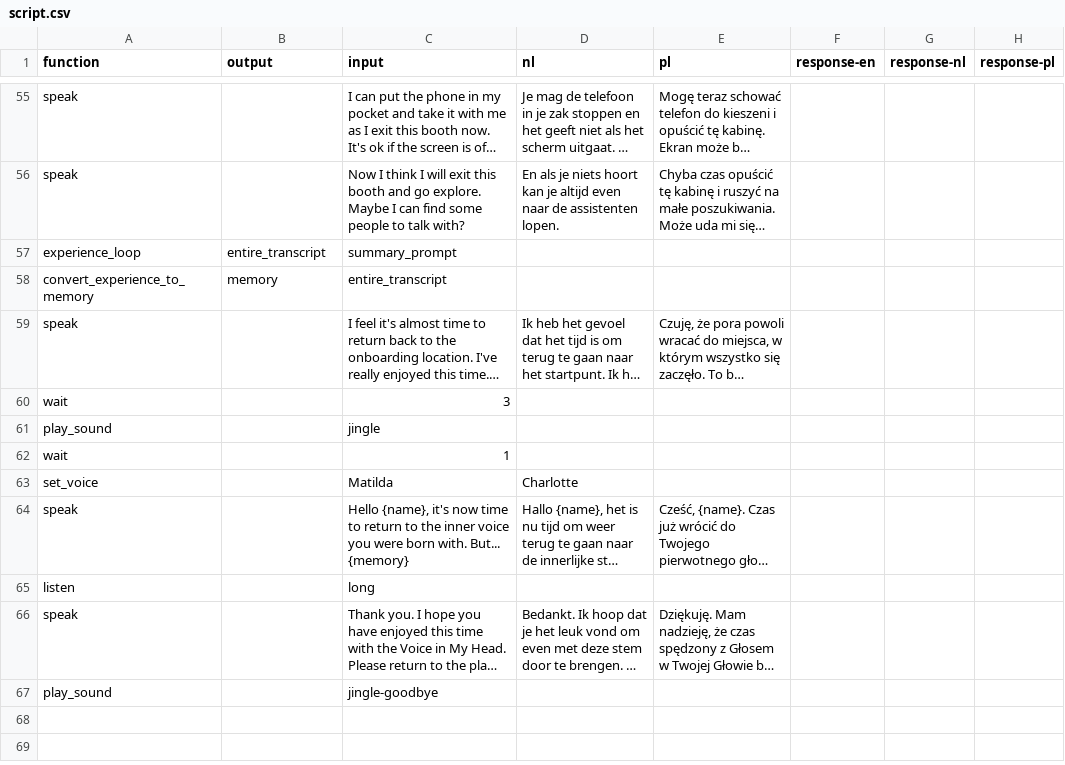
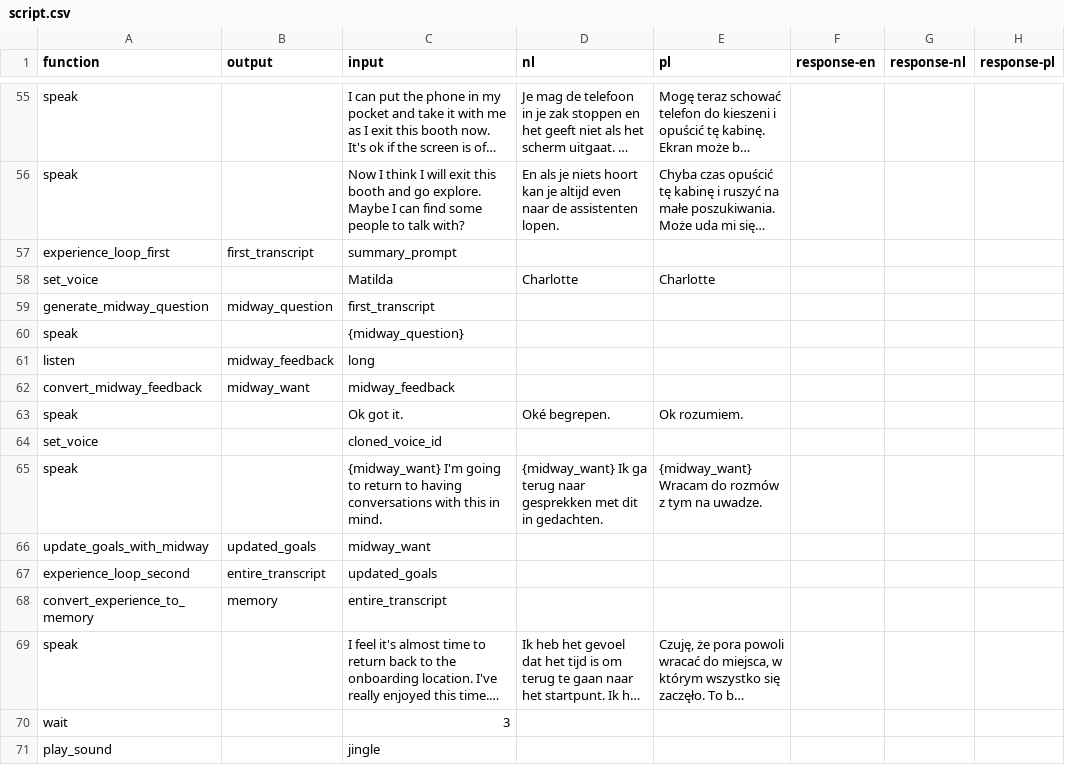
Before and after one commit to kylemcdonald/voice-in-my-head, a CSV file: scripts/script.csv, drawn as a sheet; only a part is shown, gaps mark what is left out; the shorter side is filled out with more unchanged rows; long unchanged cells end in …; the diff names each change by its address in the sheet, - before the commit and + after, or states it on an @@ line.

```diff
--- a/scripts/script.csv
+++ b/scripts/script.csv
-A57 (function): experience_loop
+A57 (function): experience_loop_first
-B57 (output): entire_transcript
+B57 (output): first_transcript
+row 58: set_voice |  | Matilda | Charlotte | Charlotte
+row 59: generate_midway_question | midway_question | first_transcript
+row 60: speak |  | {midway_question}
+row 61: listen | midway_feedback | long
+row 62: convert_midway_feedback | midway_want | midway_feedback
+row 63: speak |  | Ok got it. | Oké begrepen. | Ok rozumiem.
+row 64: set_voice |  | cloned_voice_id
+row 65: speak |  | {midway_want} I'm going to return to having conversations with this in mind. | {midway_want} Ik ga terug naar gesprekken met dit in gedachten. | {midway_want} Wracam do rozmów z tym na uwadze.
+row 66: update_goals_with_midway | updated_goals | midway_want
+row 67: experience_loop_second | entire_transcript | updated_goals
```
Also changed, not shown: scripts/chatgpt.csv, 4 other files.
